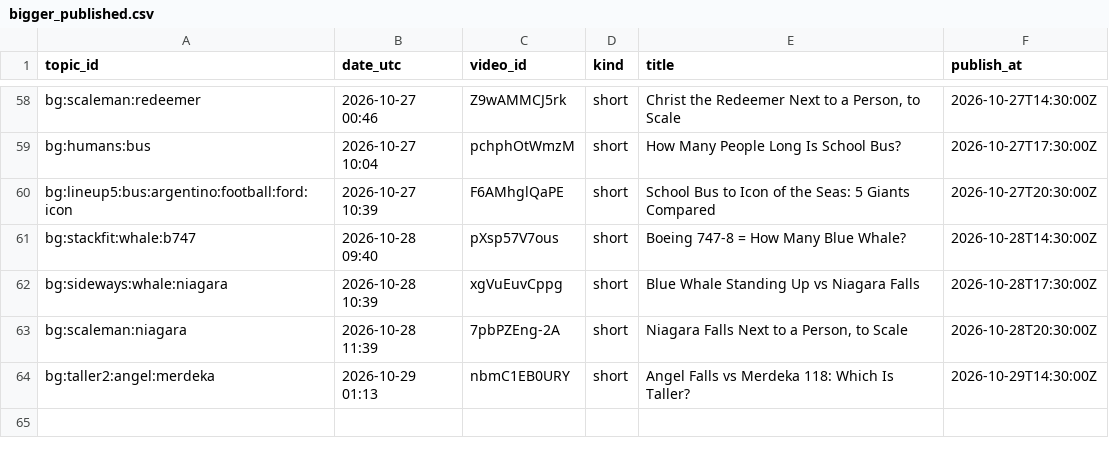
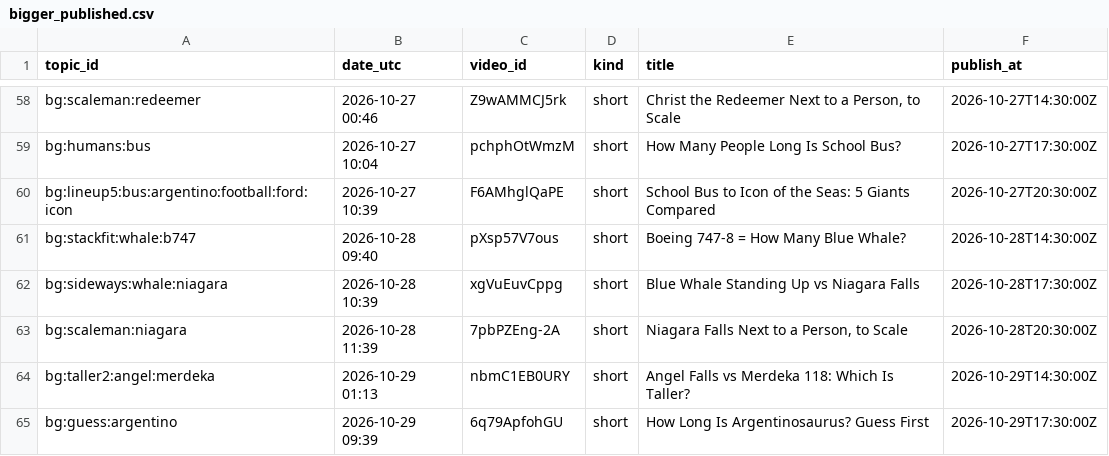
Before and after one commit to olgunkadirgulhan/fox-run-kids, a CSV file: records/bigger_published.csv, drawn as a sheet; only a part is shown, gaps mark what is left out; the diff names each change by its address in the sheet, - before the commit and + after, or states it on an @@ line.

Commit message:
bigger: 2026-10-29-0939

```diff
--- a/records/bigger_published.csv
+++ b/records/bigger_published.csv
+row 65: bg:guess:argentino | 2026-10-29 09:39 | 6q79ApfohGU | short | How Long Is Argentinosaurus? Guess First | 2026-10-29T17:30:00Z
```
